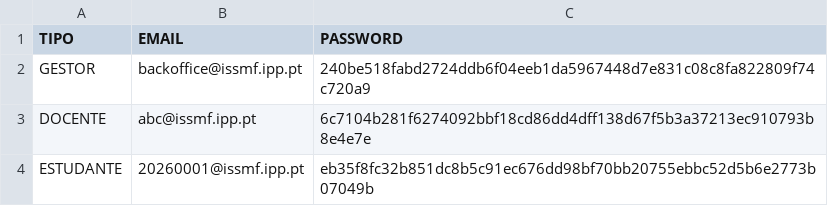
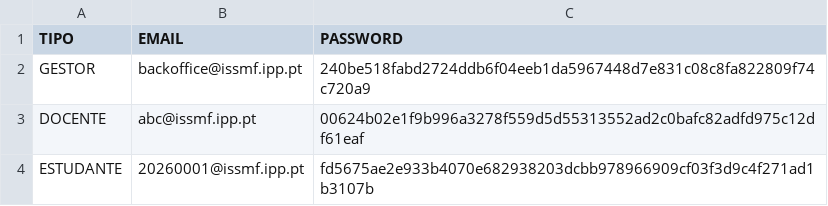
Before and after one commit to PedroMorgado1220492/TrabalhoTesteLP2, a CSV file: bd/logins.csv, drawn as a sheet.

```diff
--- a/bd/logins.csv
+++ b/bd/logins.csv
@@ -2,3 +2,3 @@ TIPO;EMAIL;PASSWORD
 GESTOR;backoffice@issmf.ipp.pt;240be518fabd2724ddb6f04eeb1da5967448d7e831c08c8fa822809f74c720a9
-DOCENTE;abc@issmf.ipp.pt;6c7104b281f6274092bbf18cd86dd4dff138d67f5b3a37213ec910793b8e4e7e
-ESTUDANTE;20260001@issmf.ipp.pt;eb35f8fc32b851dc8b5c91ec676dd98bf70bb20755ebbc52d5b6e2773b07049b
+DOCENTE;abc@issmf.ipp.pt;00624b02e1f9b996a3278f559d5d55313552ad2c0bafc82adfd975c12df61eaf
+ESTUDANTE;20260001@issmf.ipp.pt;fd5675ae2e933b4070e682938203dcbb978966909cf03f3d9c4f271ad1b3107b
```
Also changed, not shown: bd/docentes.csv, bd/estudantes.csv, 4 other files.
